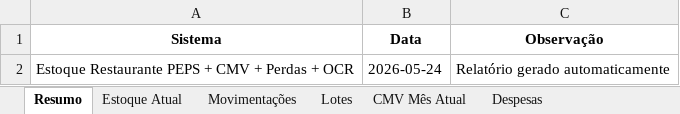
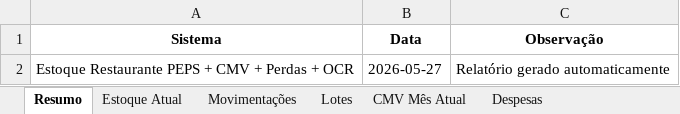
Before and after one commit to Logsistemas/erp-restaurante, an Excel workbook: relatorio_estoque_peps_cmv.xlsx, sheet Resumo, drawn as a sheet; values as stored, in another font and other column widths than the file's, no borders; the diff names each change by its address in the sheet, - before the commit and + after, or states it on an @@ line.

```diff
--- a/relatorio_estoque_peps_cmv.xlsx (sheet Resumo)
+++ b/relatorio_estoque_peps_cmv.xlsx (sheet Resumo)
-B2 (Data): 2026-05-24
+B2 (Data): 2026-05-27
```
Also changed, not shown: sheet CMV Mês Atual, sheet Movimentações, sheet Estoque Atual, sheet Lotes, sheet Despesas, 3 other files.
